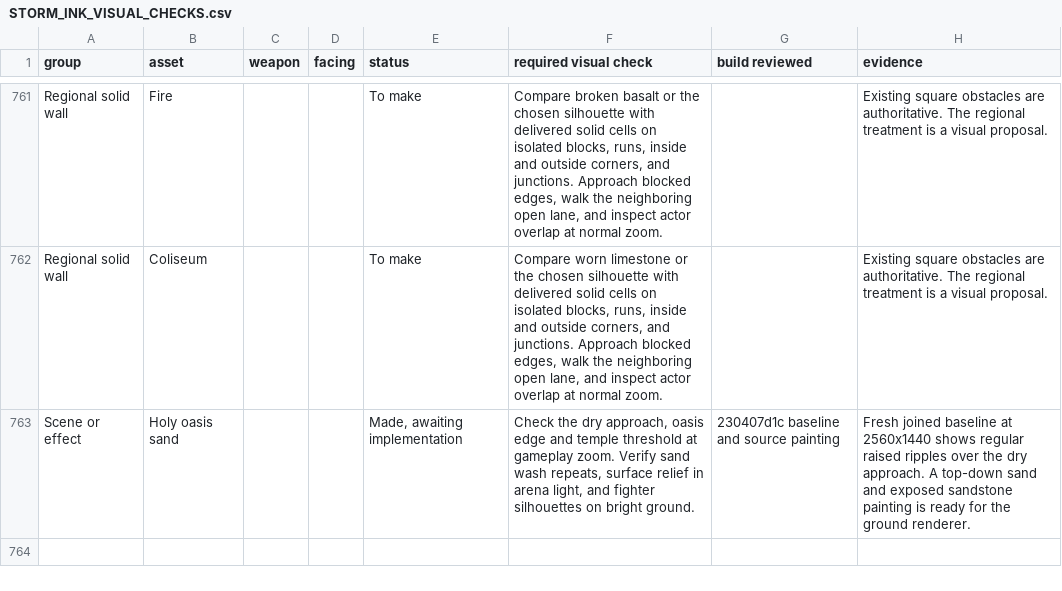
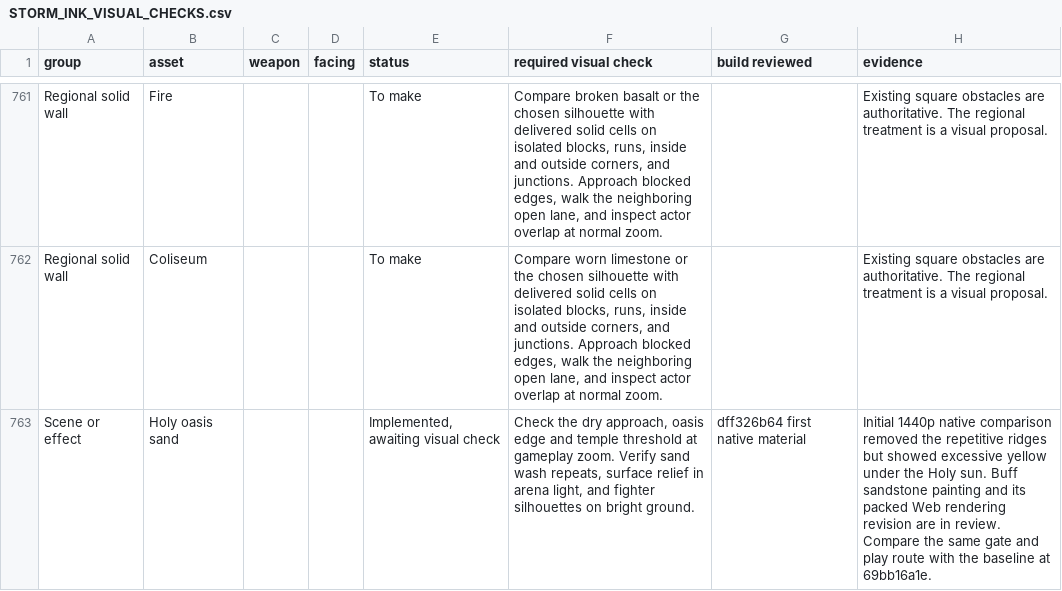
Before and after one commit to Nevanyte/RogueHalla, a CSV file: docs/art/STORM_INK_VISUAL_CHECKS.csv, drawn as a sheet; only a part is shown, gaps mark what is left out.

Commit message:
Track native review of the Holy sand material

```diff
--- a/docs/art/STORM_INK_VISUAL_CHECKS.csv
+++ b/docs/art/STORM_INK_VISUAL_CHECKS.csv
@@ -762,2 +762,2 @@ Regional solid wall,Fire,,,To make,"Compare broken basalt or the chosen silhouet
 Regional solid wall,Coliseum,,,To make,"Compare worn limestone or the chosen silhouette with delivered solid cells on isolated blocks, runs, inside and outside corners, and junctions. Approach blocked edges, walk the neighboring open lane, and inspect actor overlap at normal zoom.",,Existing square obstacles are authoritative. The regional treatment is a visual proposal.
-Scene or effect,Holy oasis sand,,,"Made, awaiting implementation","Check the dry approach, oasis edge and temple threshold at gameplay zoom. Verify sand wash repeats, surface relief in arena light, and fighter silhouettes on bright ground.",230407d1c baseline and source painting,Fresh joined baseline at 2560x1440 shows regular raised ripples over the dry approach. A top-down sand and exposed sandstone painting is ready for the ground renderer.
+Scene or effect,Holy oasis sand,,,"Implemented, awaiting visual check","Check the dry approach, oasis edge and temple threshold at gameplay zoom. Verify sand wash repeats, surface relief in arena light, and fighter silhouettes on bright ground.",dff326b64 first native material,Initial 1440p native comparison removed the repetitive ridges but showed excessive yellow under the Holy sun. Buff sandstone painting and its packed Web rendering revision are in review. Compare the same gate and play route with the baseline at 69bb16a1e.
```
